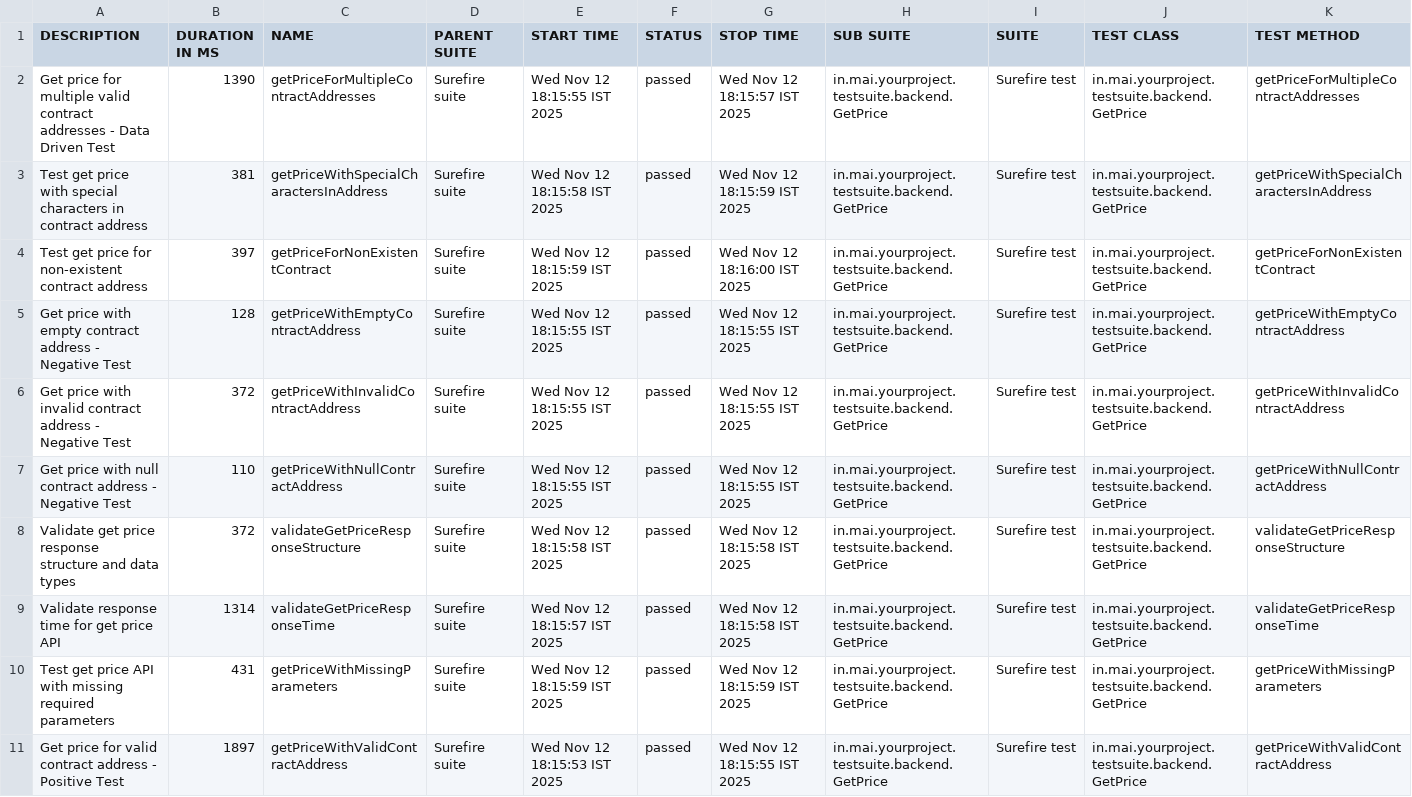
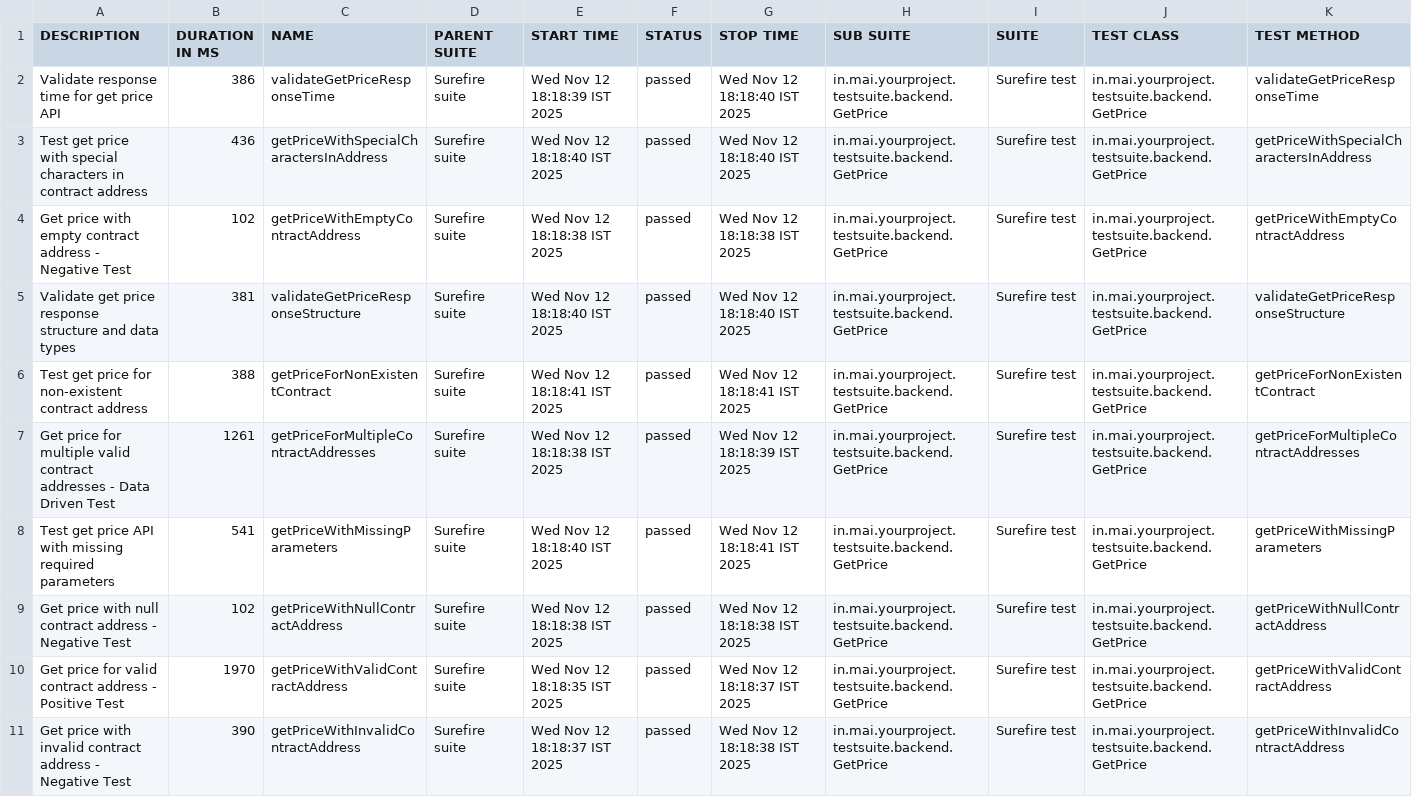
Before and after one commit to shahabp2e/KwalaPipelineAluure, a CSV file: data/suites.csv, drawn as a sheet; removed rows and columns are numbered as before the commit, all else as after; the diff names each change by its address in the sheet, - before the commit and + after, or states it on an @@ line.

```diff
--- a/data/suites.csv
+++ b/data/suites.csv
-A2 (DESCRIPTION): Get price for multiple valid contract addresses - Data Driven Test
+A2 (DESCRIPTION): Validate response time for get price API
-B2 (DURATION IN MS): 1390
+B2 (DURATION IN MS): 386
-C2 (NAME): getPriceForMultipleContractAddresses
+C2 (NAME): validateGetPriceResponseTime
-E2 (START TIME): Wed Nov 12 18:15:55 IST 2025
+E2 (START TIME): Wed Nov 12 18:18:39 IST 2025
-G2 (STOP TIME): Wed Nov 12 18:15:57 IST 2025
+G2 (STOP TIME): Wed Nov 12 18:18:40 IST 2025
-K2 (TEST METHOD): getPriceForMultipleContractAddresses
+K2 (TEST METHOD): validateGetPriceResponseTime
-B3 (DURATION IN MS): 381
+B3 (DURATION IN MS): 436
-E3 (START TIME): Wed Nov 12 18:15:58 IST 2025
+E3 (START TIME): Wed Nov 12 18:18:40 IST 2025
-G3 (STOP TIME): Wed Nov 12 18:15:59 IST 2025
+G3 (STOP TIME): Wed Nov 12 18:18:40 IST 2025
-row 4: Test get price for non-existent contract address | 397 | getPriceForNonExistentContract | Surefire suite | Wed Nov 12 18:15:59 IST 2025 | passed | Wed Nov 12 18:16:00 IST 2025 | in.mai.yourproject.testsuite.backend.GetPrice | Surefire test | in.mai.yourproject.testsuite.backend.GetPrice | getPriceForNonExistentContract
-B4 (DURATION IN MS): 128
+B4 (DURATION IN MS): 102
-E4 (START TIME): Wed Nov 12 18:15:55 IST 2025
+E4 (START TIME): Wed Nov 12 18:18:38 IST 2025
-G4 (STOP TIME): Wed Nov 12 18:15:55 IST 2025
+G4 (STOP TIME): Wed Nov 12 18:18:38 IST 2025
-row 6: Get price with invalid contract address - Negative Test | 372 | getPriceWithInvalidContractAddress | Surefire suite | Wed Nov 12 18:15:55 IST 2025 | passed | Wed Nov 12 18:15:55 IST 2025 | in.mai.yourproject.testsuite.backend.GetPrice | Surefire test | in.mai.yourproject.testsuite.backend.GetPrice | getPriceWithInvalidContractAddress
-row 7: Get price with null contract address - Negative Test | 110 | getPriceWithNullContractAddress | Surefire suite | Wed Nov 12 18:15:55 IST 2025 | passed | Wed Nov 12 18:15:55 IST 2025 | in.mai.yourproject.testsuite.backend.GetPrice | Surefire test | in.mai.yourproject.testsuite.backend.GetPrice | getPriceWithNullContractAddress
-B5 (DURATION IN MS): 372
+B5 (DURATION IN MS): 381
-E5 (START TIME): Wed Nov 12 18:15:58 IST 2025
+E5 (START TIME): Wed Nov 12 18:18:40 IST 2025
-G5 (STOP TIME): Wed Nov 12 18:15:58 IST 2025
+G5 (STOP TIME): Wed Nov 12 18:18:40 IST 2025
+row 6: Test get price for non-existent contract address | 388 | getPriceForNonExistentContract | Surefire suite | Wed Nov 12 18:18:41 IST 2025 | passed | Wed Nov 12 18:18:41 IST 2025 | in.mai.yourproject.testsuite.backend.GetPrice | Surefire test | in.mai.yourproject.testsuite.backend.GetPrice | getPriceForNonExistentContract
-A7 (DESCRIPTION): Validate response time for get price API
+A7 (DESCRIPTION): Get price for multiple valid contract addresses - Data Driven Test
-B7 (DURATION IN MS): 1314
+B7 (DURATION IN MS): 1261
-C7 (NAME): validateGetPriceResponseTime
+C7 (NAME): getPriceForMultipleContractAddresses
-E7 (START TIME): Wed Nov 12 18:15:57 IST 2025
+E7 (START TIME): Wed Nov 12 18:18:38 IST 2025
-G7 (STOP TIME): Wed Nov 12 18:15:58 IST 2025
+G7 (STOP TIME): Wed Nov 12 18:18:39 IST 2025
-K7 (TEST METHOD): validateGetPriceResponseTime
+K7 (TEST METHOD): getPriceForMultipleContractAddresses
-B8 (DURATION IN MS): 431
+B8 (DURATION IN MS): 541
-E8 (START TIME): Wed Nov 12 18:15:59 IST 2025
+E8 (START TIME): Wed Nov 12 18:18:40 IST 2025
-G8 (STOP TIME): Wed Nov 12 18:15:59 IST 2025
+G8 (STOP TIME): Wed Nov 12 18:18:41 IST 2025
+row 9: Get price with null contract address - Negative Test | 102 | getPriceWithNullContractAddress | Surefire suite | Wed Nov 12 18:18:38 IST 2025 | passed | Wed Nov 12 18:18:38 IST 2025 | in.mai.yourproject.testsuite.backend.GetPrice | Surefire test | in.mai.yourproject.testsuite.backend.GetPrice | getPriceWithNullContractAddress
-B10 (DURATION IN MS): 1897
+B10 (DURATION IN MS): 1970
-E10 (START TIME): Wed Nov 12 18:15:53 IST 2025
+E10 (START TIME): Wed Nov 12 18:18:35 IST 2025
-G10 (STOP TIME): Wed Nov 12 18:15:55 IST 2025
+G10 (STOP TIME): Wed Nov 12 18:18:37 IST 2025
+row 11: Get price with invalid contract address - Negative Test | 390 | getPriceWithInvalidContractAddress | Surefire suite | Wed Nov 12 18:18:37 IST 2025 | passed | Wed Nov 12 18:18:38 IST 2025 | in.mai.yourproject.testsuite.backend.GetPrice | Surefire test | in.mai.yourproject.testsuite.backend.GetPrice | getPriceWithInvalidContractAddress
```
Also changed, not shown: 41 other files.
